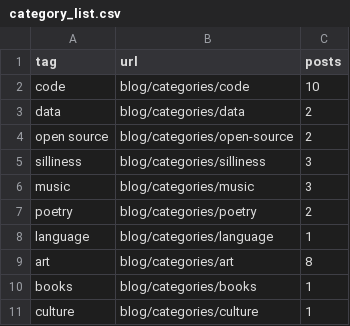
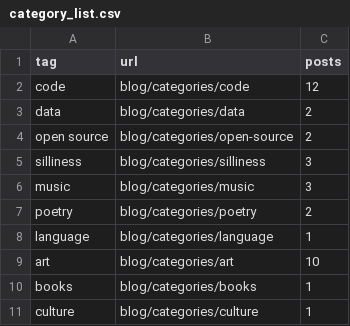
Before and after one commit to NatalieBlack/natalieblack.github.io, a CSV file: data/category_list.csv, drawn as a sheet.

```diff
--- a/data/category_list.csv
+++ b/data/category_list.csv
@@ -1,3 +1,3 @@
 tag,url,posts
-code,blog/categories/code,10
+code,blog/categories/code,12
 data,blog/categories/data,2
@@ -8,3 +8,3 @@ poetry,blog/categories/poetry,2
 language,blog/categories/language,1
-art,blog/categories/art,8
+art,blog/categories/art,10
 books,blog/categories/books,1
```
Also changed, not shown: 35 other files.
